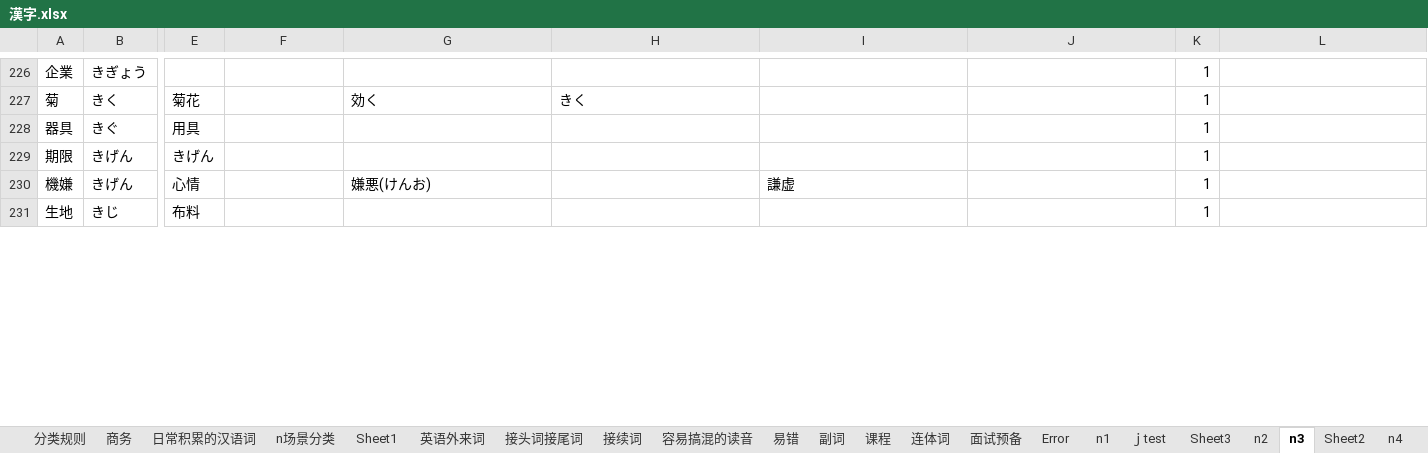
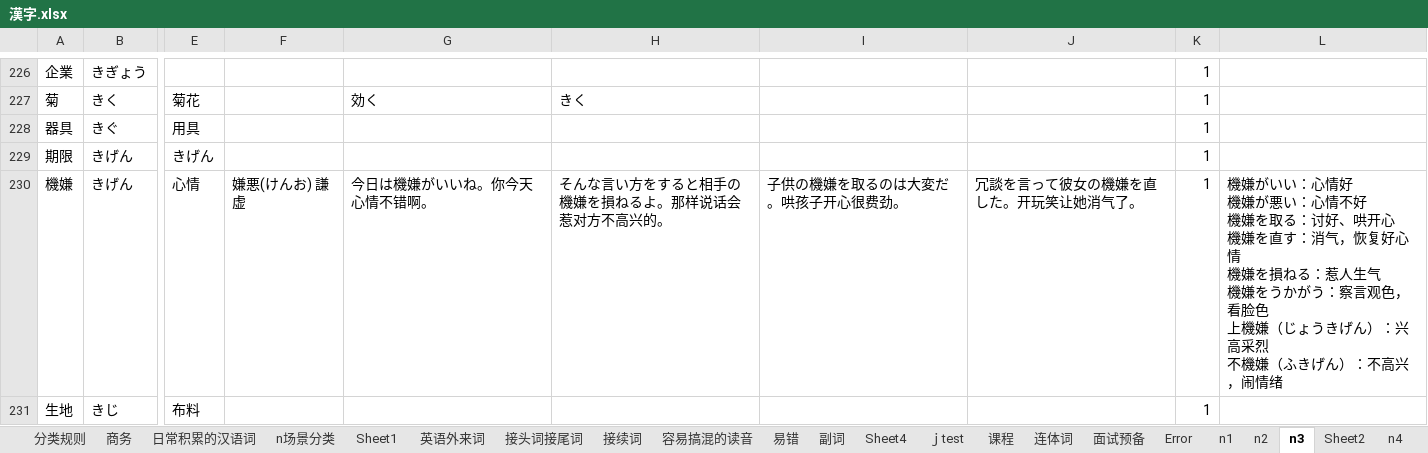
Before and after one commit to DKHeZhiBin/mall-sale, an Excel workbook: 漢字.xlsx, sheet n3, drawn as a sheet; only a part is shown, gaps mark what is left out; values as stored, in another font and other column widths than the file's, no cell formats; conditional formats not drawn; 1 other sheet too large or unreadable and not compared; ↵ is a line break in a cell; the diff covers the shown part only; the diff names each change by its address in the sheet, - before the commit and + after, or states it on an @@ line.

```diff
--- a/漢字.xlsx (sheet n3)
+++ b/漢字.xlsx (sheet n3)
-sheet tab: Sheet3
+sheet tab: Sheet4
@@ sheet tab order changed: 分类规则 | 商务 | 日常积累的汉语词 | n场景分类 | Sheet1 | 英语外来词 | 接头词接尾词 | 接续词 | 容易搞混的读音 | 易错 | 副词 | Sheet4 | ｊtest | 课程 | 连体词 | 面试预备 | Error | n1 | n2 | n3 | Sheet2 | n4 @@
-F230: (empty)
+F230: 嫌悪(けんお) 謙虚
-G230: 嫌悪(けんお)
+G230: 今日は機嫌がいいね。你今天心情不错啊。
-H230: (empty)
+H230: そんな言い方をすると相手の機嫌を損ねるよ。那样说话会惹对方不高兴的。
-I230: 謙虚
+I230: 子供の機嫌を取るのは大変だ。哄孩子开心很费劲。
-J230: (empty)
+J230: 冗談を言って彼女の機嫌を直した。开玩笑让她消气了。
-L230: (empty)
+L230: 機嫌がいい：心情好 ↵ 機嫌が悪い：心情不好 ↵ 機嫌を取る：讨好、哄开心 ↵ 機嫌を直す：消气，恢复好心情 ↵ 機嫌を損ねる：惹人生气 ↵ 機嫌をうかがう：察言观色，看脸色 ↵ 上機嫌（じょうきげん）：兴高采烈 ↵ 不機嫌（ふきげん）：不高兴，闹情绪
```
Also changed, not shown: 1 added row and 72 edited cells elsewhere in this sheet, sheet 英语外来词, sheet n5, sheet 副词, sheet n1, sheet ｊtest, sheet n4, 4 more sheets, cell formats, 1 other file.
